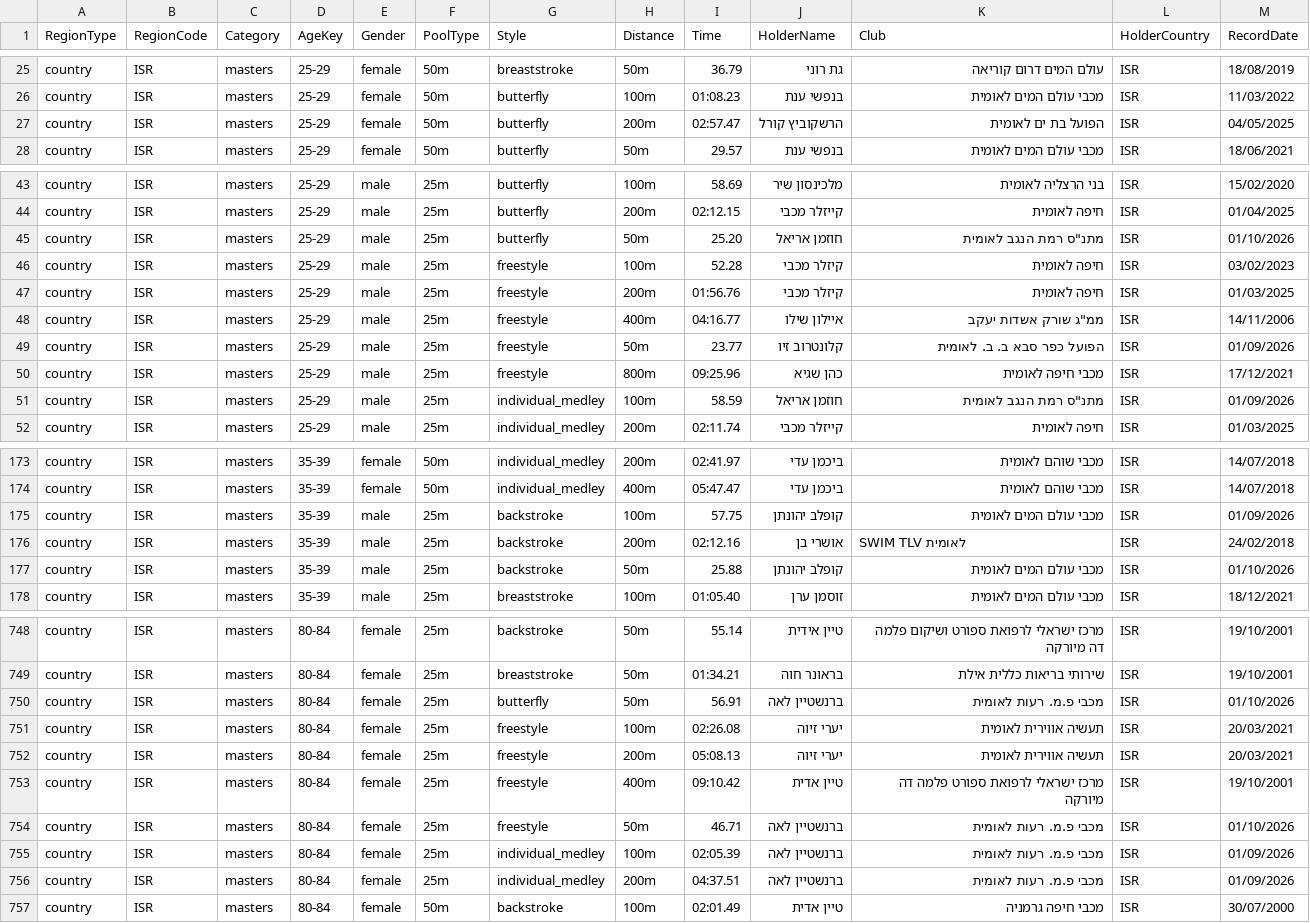
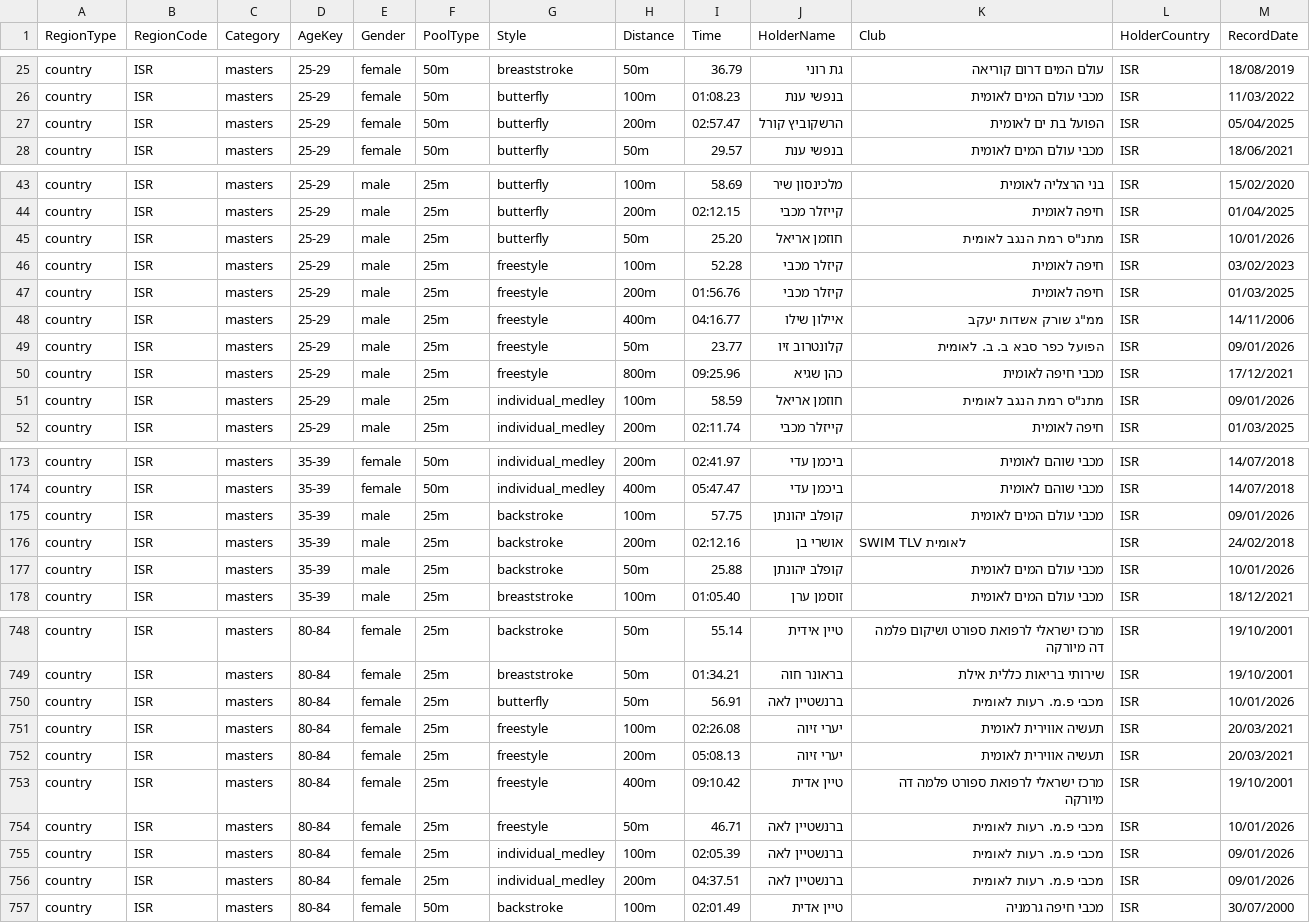
Before and after one commit to vladimirjpm/swimm-project, a CSV file: !records-sources/isrorg-masters__fetched-2026-09-19.csv, drawn as a sheet; only a part is shown, gaps mark what is left out; the diff covers the shown part only.

```diff
--- a/!records-sources/isrorg-masters__fetched-2026-09-19.csv
+++ b/!records-sources/isrorg-masters__fetched-2026-09-19.csv
@@ -26,3 +26,3 @@ country,ISR,masters,25-29,female,50m,breaststroke,50m,36.79,גת רוני,עול
 country,ISR,masters,25-29,female,50m,butterfly,100m,01:08.23,בנפשי ענת,מכבי עולם המים לאומית,ISR,11/03/2022
-country,ISR,masters,25-29,female,50m,butterfly,200m,02:57.47,הרשקוביץ קורל,הפועל בת ים לאומית,ISR,04/05/2025
+country,ISR,masters,25-29,female,50m,butterfly,200m,02:57.47,הרשקוביץ קורל,הפועל בת ים לאומית,ISR,05/04/2025
 country,ISR,masters,25-29,female,50m,butterfly,50m,29.57,בנפשי ענת,מכבי עולם המים לאומית,ISR,18/06/2021
@@ -44,3 +44,3 @@ country,ISR,masters,25-29,male,25m,butterfly,100m,58.69,מלכינסון שיר,
 country,ISR,masters,25-29,male,25m,butterfly,200m,02:12.15,קייזלר מכבי,חיפה לאומית,ISR,01/04/2025
-country,ISR,masters,25-29,male,25m,butterfly,50m,25.20,חוזמן אריאל,"מתנ""ס רמת הנגב לאומית",ISR,01/10/2026
+country,ISR,masters,25-29,male,25m,butterfly,50m,25.20,חוזמן אריאל,"מתנ""ס רמת הנגב לאומית",ISR,10/01/2026
 country,ISR,masters,25-29,male,25m,freestyle,100m,52.28,קיזלר מכבי,חיפה לאומית,ISR,03/02/2023
@@ -48,5 +48,5 @@ country,ISR,masters,25-29,male,25m,freestyle,200m,01:56.76,קיזלר מכבי,
 country,ISR,masters,25-29,male,25m,freestyle,400m,04:16.77,איילון שילו,"ממ""ג שורק אשדות יעקב",ISR,14/11/2006
-country,ISR,masters,25-29,male,25m,freestyle,50m,23.77,קלונטרוב זיו,הפועל כפר סבא ב. ב. לאומית,ISR,01/09/2026
+country,ISR,masters,25-29,male,25m,freestyle,50m,23.77,קלונטרוב זיו,הפועל כפר סבא ב. ב. לאומית,ISR,09/01/2026
 country,ISR,masters,25-29,male,25m,freestyle,800m,09:25.96,כהן שגיא,מכבי חיפה לאומית,ISR,17/12/2021
-country,ISR,masters,25-29,male,25m,individual_medley,100m,58.59,חוזמן אריאל,"מתנ""ס רמת הנגב לאומית",ISR,01/09/2026
+country,ISR,masters,25-29,male,25m,individual_medley,100m,58.59,חוזמן אריאל,"מתנ""ס רמת הנגב לאומית",ISR,09/01/2026
 country,ISR,masters,25-29,male,25m,individual_medley,200m,02:11.74,קייזלר מכבי,חיפה לאומית,ISR,01/03/2025
@@ -174,5 +174,5 @@ country,ISR,masters,35-39,female,50m,individual_medley,200m,02:41.97,ביכמן
 country,ISR,masters,35-39,female,50m,individual_medley,400m,05:47.47,ביכמן עדי,מכבי שוהם לאומית,ISR,14/07/2018
-country,ISR,masters,35-39,male,25m,backstroke,100m,57.75,קופלב יהונתן,מכבי עולם המים לאומית,ISR,01/09/2026
+country,ISR,masters,35-39,male,25m,backstroke,100m,57.75,קופלב יהונתן,מכבי עולם המים לאומית,ISR,09/01/2026
 country,ISR,masters,35-39,male,25m,backstroke,200m,02:12.16,אושרי בן,SWIM TLV לאומית,ISR,24/02/2018
-country,ISR,masters,35-39,male,25m,backstroke,50m,25.88,קופלב יהונתן,מכבי עולם המים לאומית,ISR,01/10/2026
+country,ISR,masters,35-39,male,25m,backstroke,50m,25.88,קופלב יהונתן,מכבי עולם המים לאומית,ISR,10/01/2026
 country,ISR,masters,35-39,male,25m,breaststroke,100m,01:05.40,זוסמן ערן,מכבי עולם המים לאומית,ISR,18/12/2021
@@ -749,3 +749,3 @@ country,ISR,masters,80-84,female,25m,backstroke,50m,55.14,טיין אידית,מ
 country,ISR,masters,80-84,female,25m,breaststroke,50m,01:34.21,בראונר חוה,שירותי בריאות כללית אילת,ISR,19/10/2001
-country,ISR,masters,80-84,female,25m,butterfly,50m,56.91,ברנשטיין לאה,מכבי פ.מ. רעות לאומית,ISR,01/10/2026
+country,ISR,masters,80-84,female,25m,butterfly,50m,56.91,ברנשטיין לאה,מכבי פ.מ. רעות לאומית,ISR,10/01/2026
 country,ISR,masters,80-84,female,25m,freestyle,100m,02:26.08,יערי זיוה,תעשיה אווירית לאומית,ISR,20/03/2021
@@ -753,5 +753,5 @@ country,ISR,masters,80-84,female,25m,freestyle,200m,05:08.13,יערי זיוה,
 country,ISR,masters,80-84,female,25m,freestyle,400m,09:10.42,טיין אדית,מרכז ישראלי לרפואת ספורט פלמה דה מיורקה,ISR,19/10/2001
-country,ISR,masters,80-84,female,25m,freestyle,50m,46.71,ברנשטיין לאה,מכבי פ.מ. רעות לאומית,ISR,01/10/2026
-country,ISR,masters,80-84,female,25m,individual_medley,100m,02:05.39,ברנשטיין לאה,מכבי פ.מ. רעות לאומית,ISR,01/09/2026
-country,ISR,masters,80-84,female,25m,individual_medley,200m,04:37.51,ברנשטיין לאה,מכבי פ.מ. רעות לאומית,ISR,01/09/2026
+country,ISR,masters,80-84,female,25m,freestyle,50m,46.71,ברנשטיין לאה,מכבי פ.מ. רעות לאומית,ISR,10/01/2026
+country,ISR,masters,80-84,female,25m,individual_medley,100m,02:05.39,ברנשטיין לאה,מכבי פ.מ. רעות לאומית,ISR,09/01/2026
+country,ISR,masters,80-84,female,25m,individual_medley,200m,04:37.51,ברנשטיין לאה,מכבי פ.מ. רעות לאומית,ISR,09/01/2026
 country,ISR,masters,80-84,female,50m,backstroke,100m,02:01.49,טיין אדית,מכבי חיפה גרמניה,ISR,30/07/2000
```
Also changed, not shown: 40 edited cells elsewhere in this file, 4 other files.
